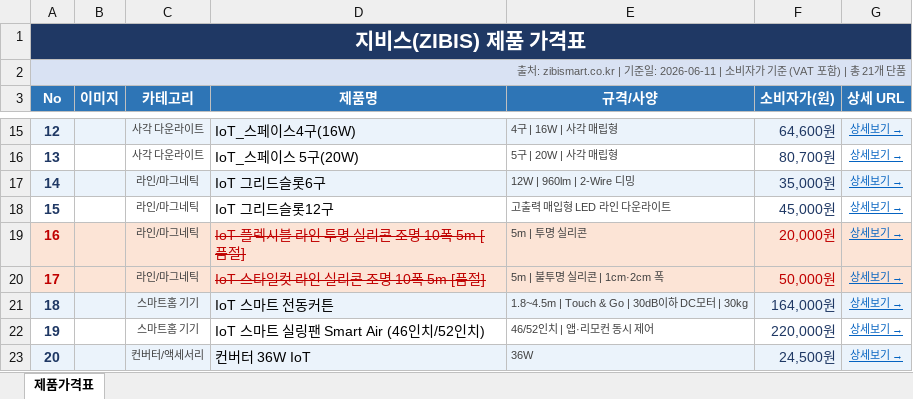
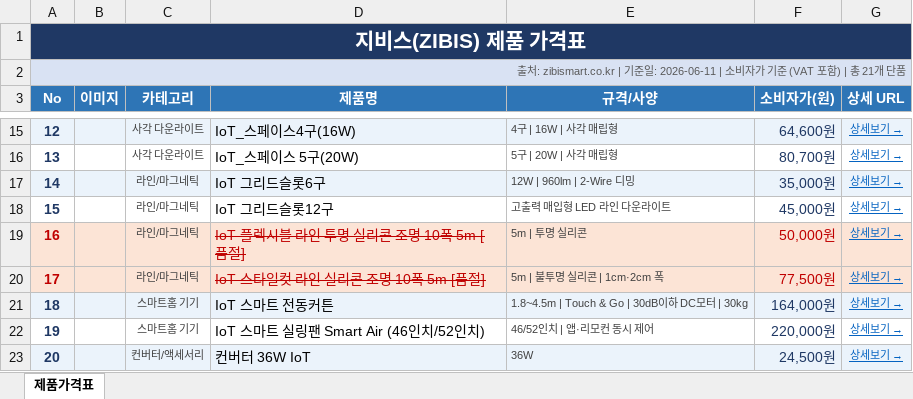
Before and after one commit to insung-lll/zibis-lighting-planner, an Excel workbook: 지비스_제품가격표.xlsx, sheet 제품가격표, drawn as a sheet; only a part is shown, gaps mark what is left out; values as stored, in another font and other column widths than the file's, no borders; charts and pictures not drawn; the diff names each change by its address in the sheet, - before the commit and + after, or states it on an @@ line.

```diff
--- a/지비스_제품가격표.xlsx (sheet 제품가격표)
+++ b/지비스_제품가격표.xlsx (sheet 제품가격표)
-F19 (소비자가(원)): 20,000원
+F19 (소비자가(원)): 50,000원
-F20 (소비자가(원)): 50,000원
+F20 (소비자가(원)): 77,500원
```
Also changed, not shown: 1 other file.
